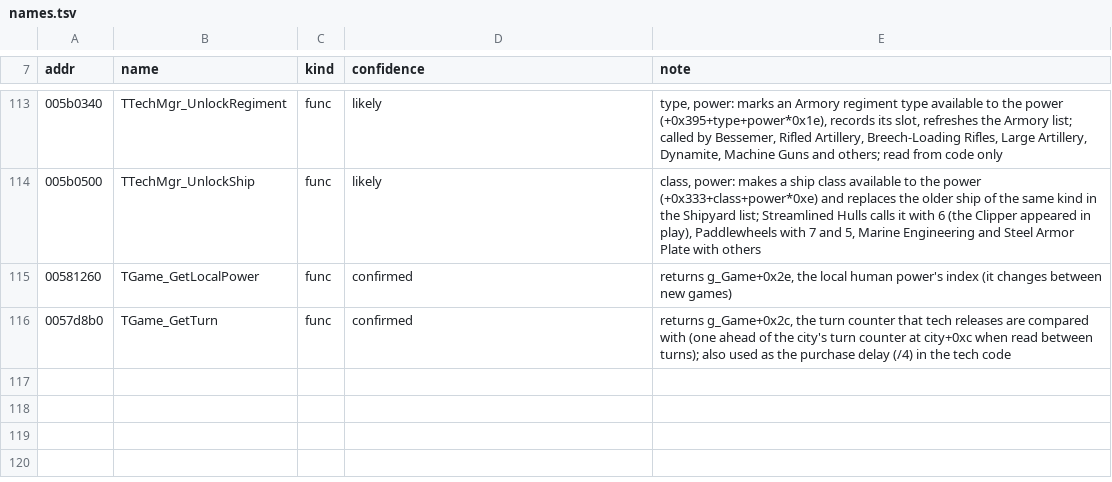
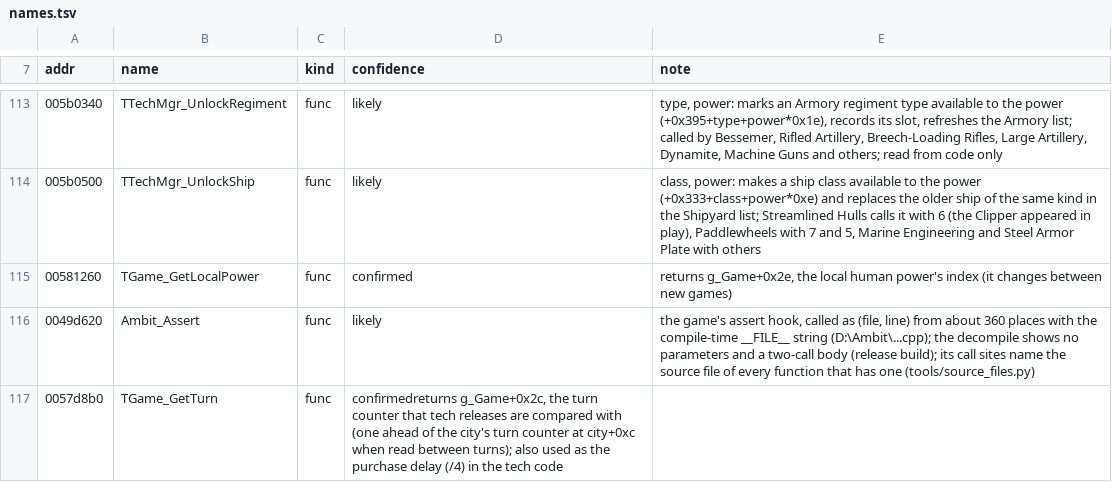
Before and after one commit to warthurton/imperialism-re, a TSV file: names/names.tsv, drawn as a sheet; only a part is shown, gaps mark what is left out; addresses are those after the commit; the diff names each change by its address in the sheet, - before the commit and + after, or states it on an @@ line.

```diff
--- a/names/names.tsv
+++ b/names/names.tsv
+row 116: 0049d620 | Ambit_Assert | func | likely | the game's assert hook, called as (file, line) from about 360 places with the compile-time __FILE__ string (D:\Ambit\...cpp); the decompile shows no parameters and a two-call body (release build); its call sites name the source file of every function that has one (tools/source_files.py)
-D117 (confidence): confirmed
+D117 (confidence): confirmedreturns g_Game+0x2c, the turn counter that tech releases are compared with (one ahead of the city's turn counter at city+0xc when read between turns); also used as the purchase delay (/4) in the tech code
-E117 (note): returns g_Game+0x2c, the turn counter that tech releases are compared with (one ahead of the city's turn counter at city+0xc when read between turns); also used as the purchase delay (/4) in the tech code
+E117 (note): (empty)
```
Also changed, not shown: names/groups.tsv, names/source_files.tsv, 9 other files.
